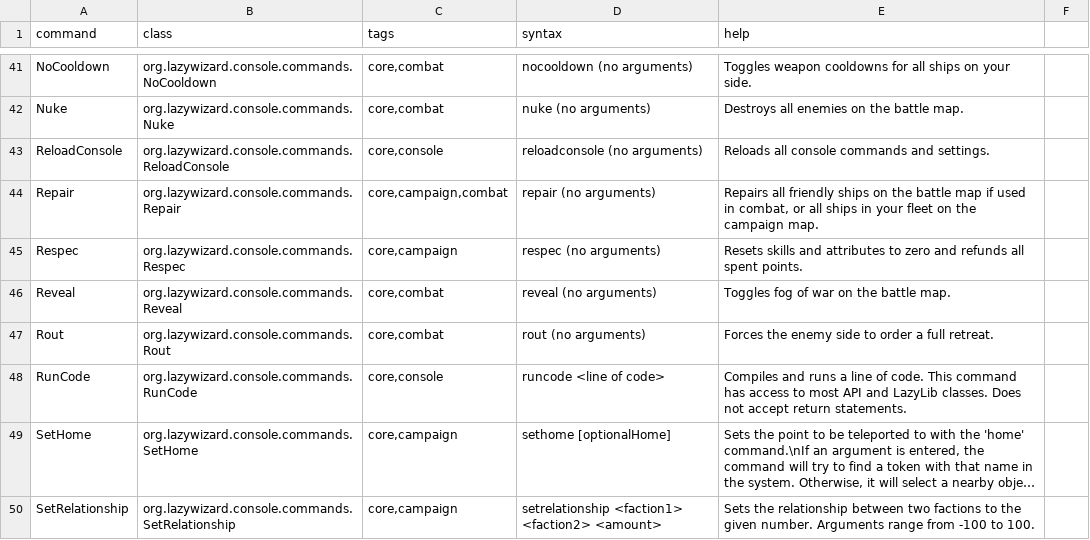
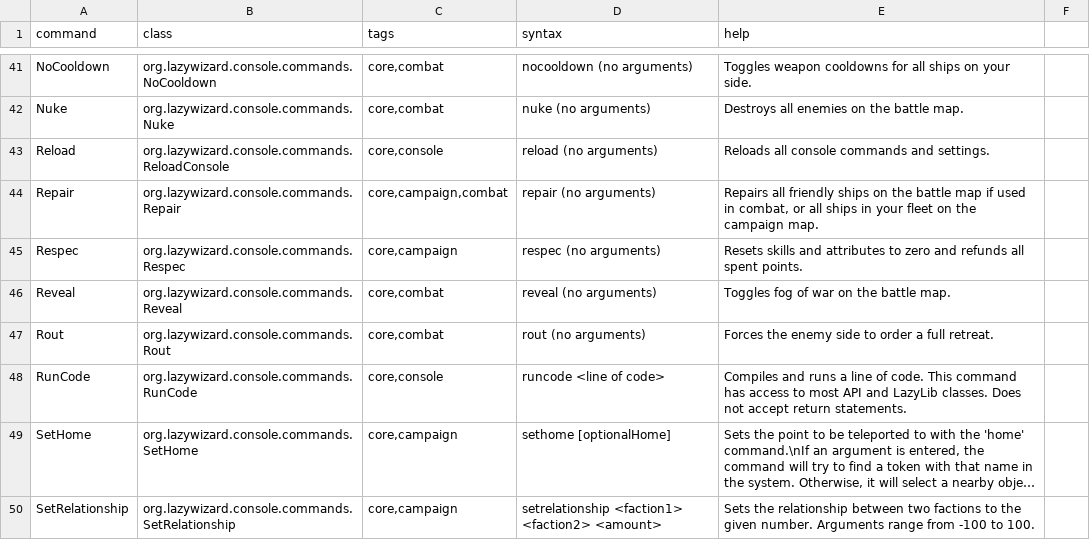
Before and after one commit to LazyWizard/console-commands, a CSV file: commands.csv, drawn as a sheet; only a part is shown, gaps mark what is left out; long unchanged cells end in ….

Commit message:
Reverted ReloadConsole name change back to Reload

```diff
--- a/commands.csv
+++ b/commands.csv
@@ -42,3 +42,3 @@ NoCooldown,org.lazywizard.console.commands.NoCooldown,"core,combat",nocooldown (
 Nuke,org.lazywizard.console.commands.Nuke,"core,combat",nuke (no arguments),Destroys all enemies on the battle map.
-ReloadConsole,org.lazywizard.console.commands.ReloadConsole,"core,console",reloadconsole (no arguments),Reloads all console commands and settings.
+Reload,org.lazywizard.console.commands.ReloadConsole,"core,console",reload (no arguments),Reloads all console commands and settings.
 Repair,org.lazywizard.console.commands.Repair,"core,campaign,combat",repair (no arguments),"Repairs all friendly ships on the battle map if used in combat, or all ships in your fleet on the campaign map."
```
Also changed, not shown: 1 other file.
